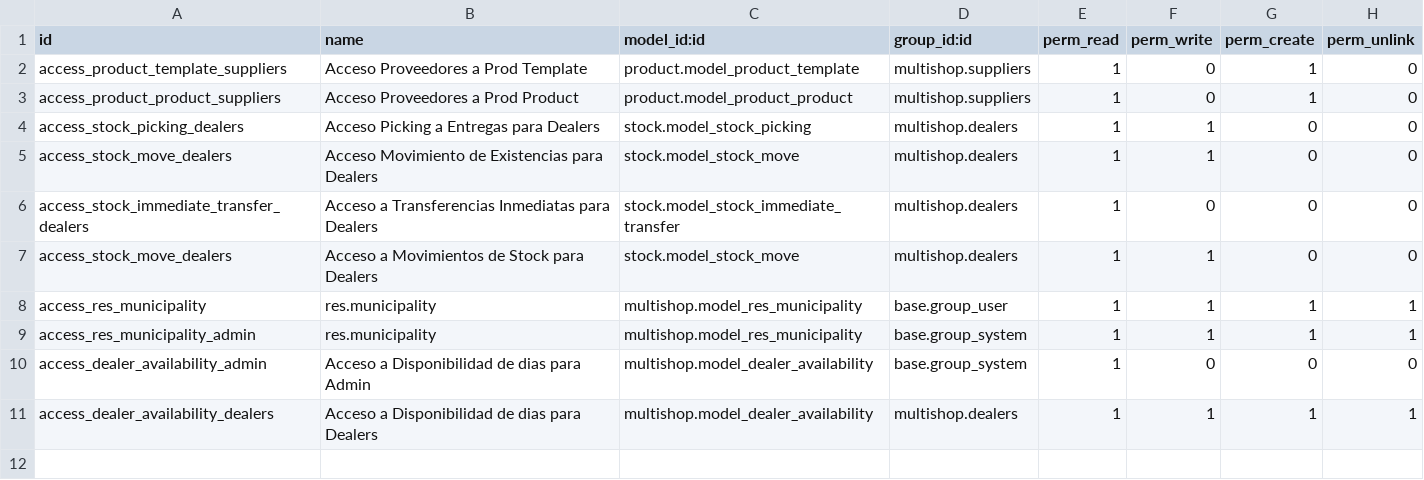
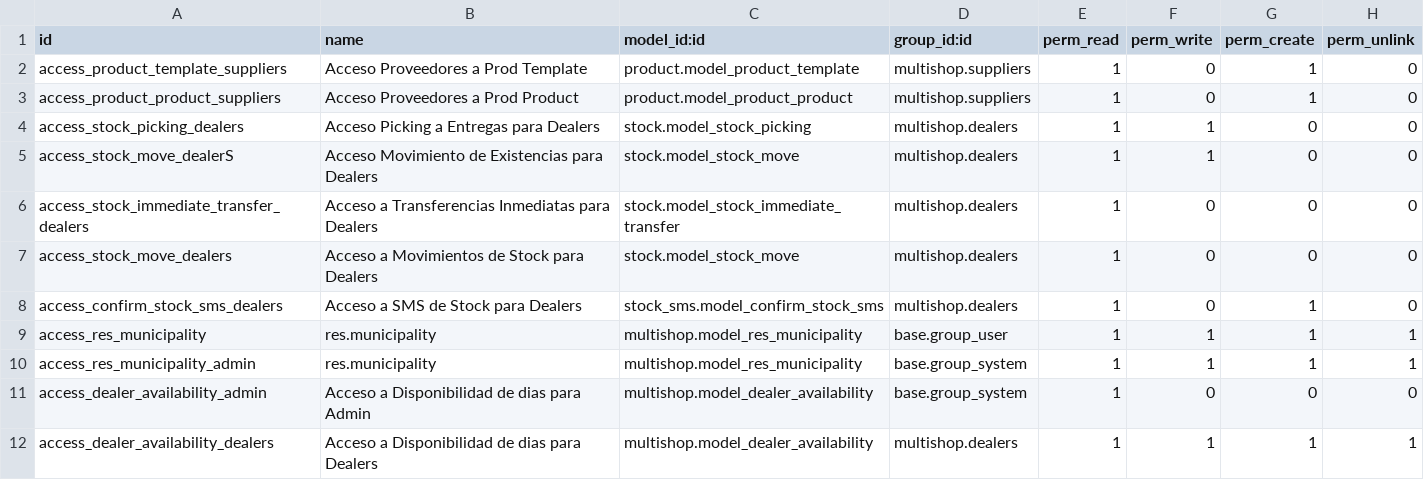
Before and after one commit to TheRealDeni/odoo_ecommerce, a CSV file: multishop/security/ir.model.access.csv, drawn as a sheet.

```diff
--- a/multishop/security/ir.model.access.csv
+++ b/multishop/security/ir.model.access.csv
@@ -4,5 +4,6 @@ access_product_product_suppliers,Acceso Proveedores a Prod Product,product.model
 access_stock_picking_dealers,Acceso Picking a Entregas para Dealers,stock.model_stock_picking,multishop.dealers,1,1,0,0
-access_stock_move_dealers,Acceso Movimiento de Existencias para Dealers,stock.model_stock_move,multishop.dealers,1,1,0,0
+access_stock_move_dealerS,Acceso Movimiento de Existencias para Dealers,stock.model_stock_move,multishop.dealers,1,1,0,0
 access_stock_immediate_transfer_dealers,Acceso a Transferencias Inmediatas para Dealers,stock.model_stock_immediate_transfer,multishop.dealers,1,0,0,0
-access_stock_move_dealers,Acceso a Movimientos de Stock para Dealers,stock.model_stock_move,multishop.dealers,1,1,0,0
+access_stock_move_dealers,Acceso a Movimientos de Stock para Dealers,stock.model_stock_move,multishop.dealers,1,0,0,0
+access_confirm_stock_sms_dealers,Acceso a SMS de Stock para Dealers,stock_sms.model_confirm_stock_sms,multishop.dealers,1,0,1,0
 access_res_municipality,res.municipality,multishop.model_res_municipality,base.group_user,1,1,1,1
```
Also changed, not shown: 16 other files.
